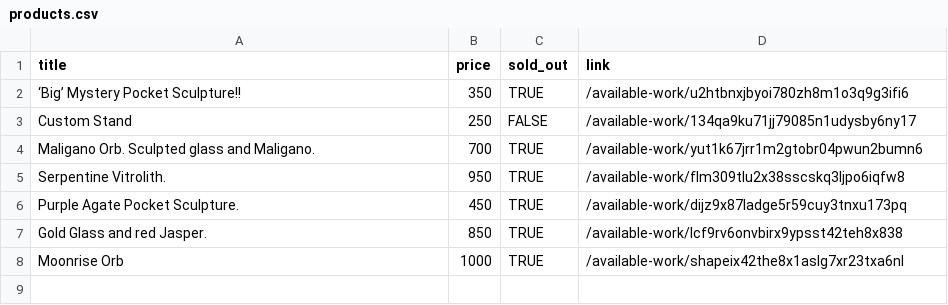
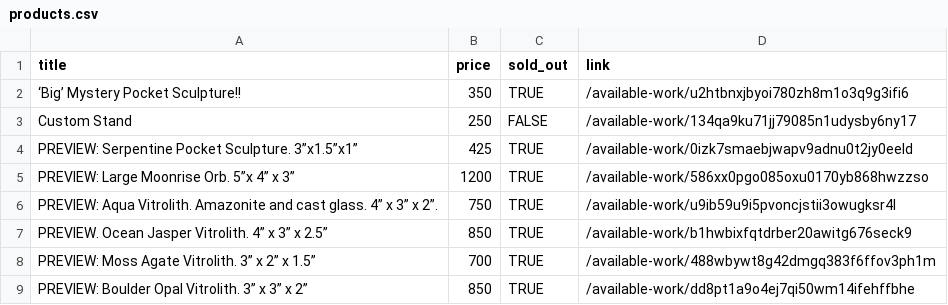
Before and after one commit to hadley/available-work, a CSV file: products.csv, drawn as a sheet.

```diff
--- a/products.csv
+++ b/products.csv
@@ -3,6 +3,7 @@
 "Custom Stand",250,FALSE,"/available-work/134qa9ku71jj79085n1udysby6ny17"
-"Maligano Orb. Sculpted glass and Maligano.",700,TRUE,"/available-work/yut1k67jrr1m2gtobr04pwun2bumn6"
-"Serpentine Vitrolith.",950,TRUE,"/available-work/flm309tlu2x38sscskq3ljpo6iqfw8"
-"Purple Agate Pocket Sculpture.",450,TRUE,"/available-work/dijz9x87ladge5r59cuy3tnxu173pq"
-"Gold Glass and red Jasper.",850,TRUE,"/available-work/lcf9rv6onvbirx9ypsst42teh8x838"
-"Moonrise Orb",1000,TRUE,"/available-work/shapeix42the8x1aslg7xr23txa6nl"
+"PREVIEW: Serpentine Pocket Sculpture. 3”x1.5”x1”",425,TRUE,"/available-work/0izk7smaebjwapv9adnu0t2jy0eeld"
+"PREVIEW: Large Moonrise Orb. 5”x 4” x 3”",1200,TRUE,"/available-work/586xx0pgo085oxu0170yb868hwzzso"
+"PREVIEW: Aqua Vitrolith.  Amazonite and cast glass. 4” x 3” x 2”.",750,TRUE,"/available-work/u9ib59u9i5pvoncjstii3owugksr4l"
+"PREVIEW. Ocean Jasper Vitrolith. 4” x 3” x 2.5”",850,TRUE,"/available-work/b1hwbixfqtdrber20awitg676seck9"
+"PREVIEW: Moss Agate Vitrolith. 3” x 2” x 1.5”",700,TRUE,"/available-work/488wbywt8g42dmgq383f6ffov3ph1m"
+"PREVIEW: Boulder Opal Vitrolith. 3” x 3” x 2”",850,TRUE,"/available-work/dd8pt1a9o4ej7qi50wm14ifehffbhe"
```
